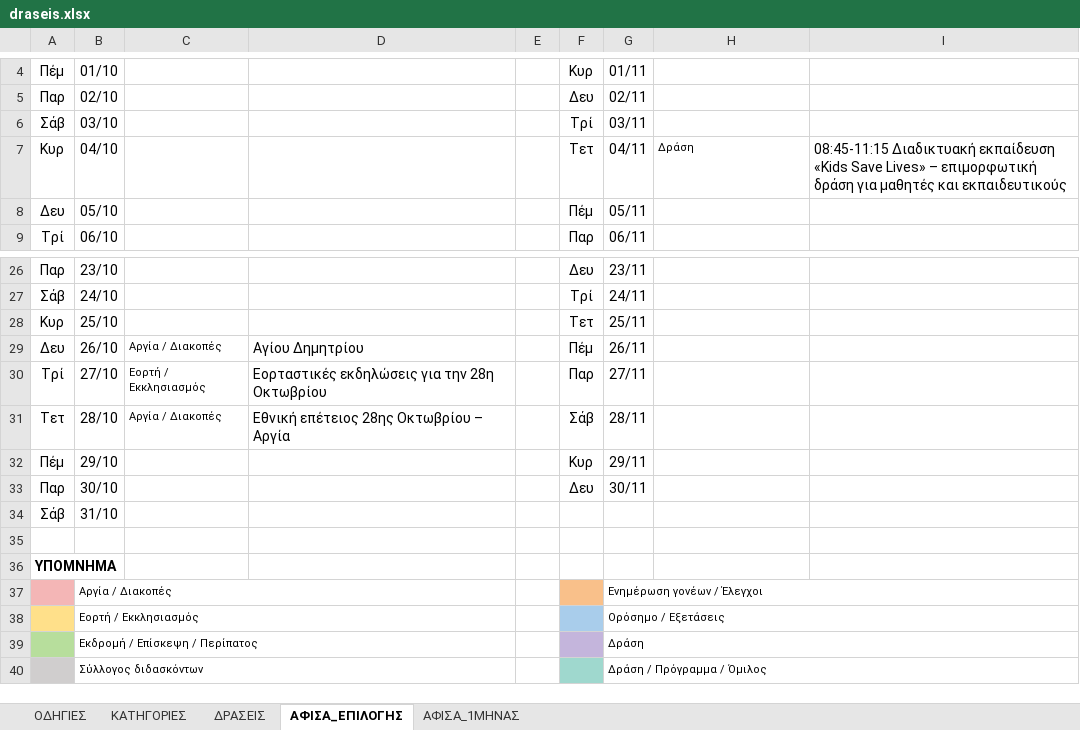
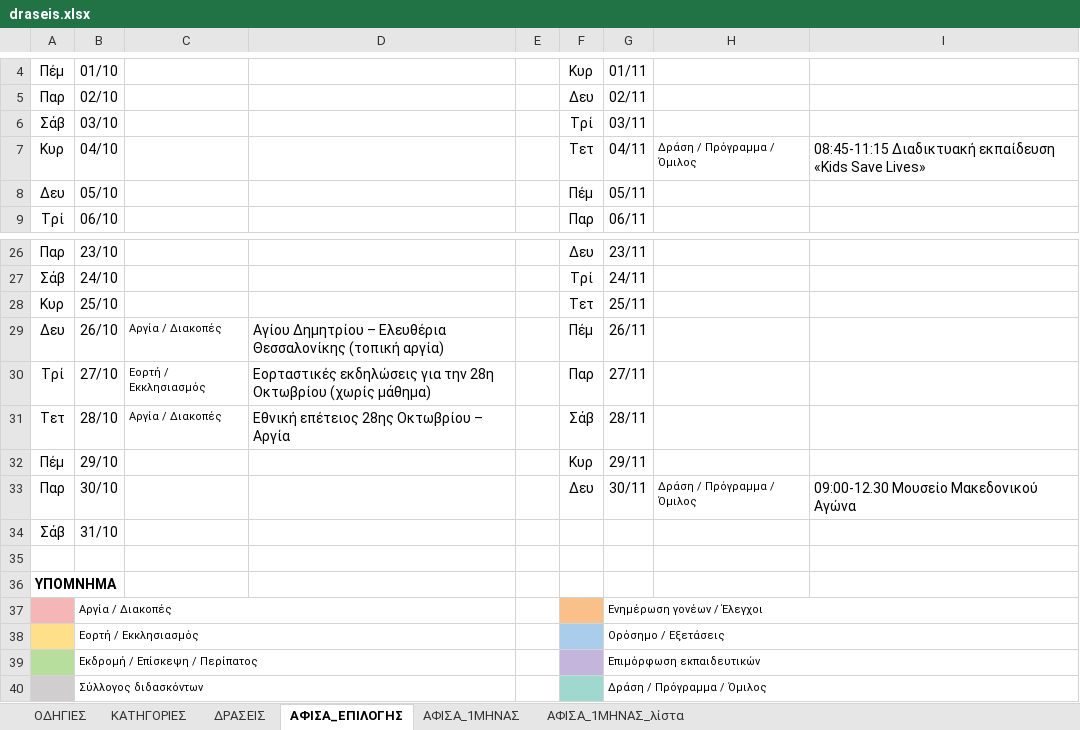
Before and after one commit to alexpassalidis/draseis, an Excel workbook: draseis.xlsx, sheet ΑΦΙΣΑ_ΕΠΙΛΟΓΗΣ, drawn as a sheet; only a part is shown, gaps mark what is left out; values as stored, in another font and other column widths than the file's, no borders; conditional formats not drawn; the diff names each change by its address in the sheet, - before the commit and + after, or states it on an @@ line.

```diff
--- a/draseis.xlsx (sheet ΑΦΙΣΑ_ΕΠΙΛΟΓΗΣ)
+++ b/draseis.xlsx (sheet ΑΦΙΣΑ_ΕΠΙΛΟΓΗΣ)
+sheet tab: ΑΦΙΣΑ_1ΜΗΝΑΣ_λίστα
-H7: Δράση
+H7: Δράση / Πρόγραμμα / Όμιλος
-I7: …Save Lives» – επιμορφωτική δράση για μαθητές και εκπαιδευτικούς
+I7: …Save Lives»
-D29: Αγίου Δημητρίου
+D29: Αγίου Δημητρίου – Ελευθέρια Θεσσαλονίκης (τοπική αργία)
-D30: …28η Οκτωβρίου
+D30: …28η Οκτωβρίου (χωρίς μάθημα)
-H33: (empty)
+H33: Δράση / Πρόγραμμα / Όμιλος
-I33: (empty)
+I33: 09:00-12.30 Μουσείο Μακεδονικού Αγώνα
-G39: Δράση
+G39: Επιμόρφωση εκπαιδευτικών
```
Also changed, not shown: sheet ΑΦΙΣΑ_1ΜΗΝΑΣ, sheet ΔΡΑΣΕΙΣ, sheet ΟΔΗΓΙΕΣ, sheet ΚΑΤΗΓΟΡΙΕΣ, formulas that keep their value, hidden cells.
